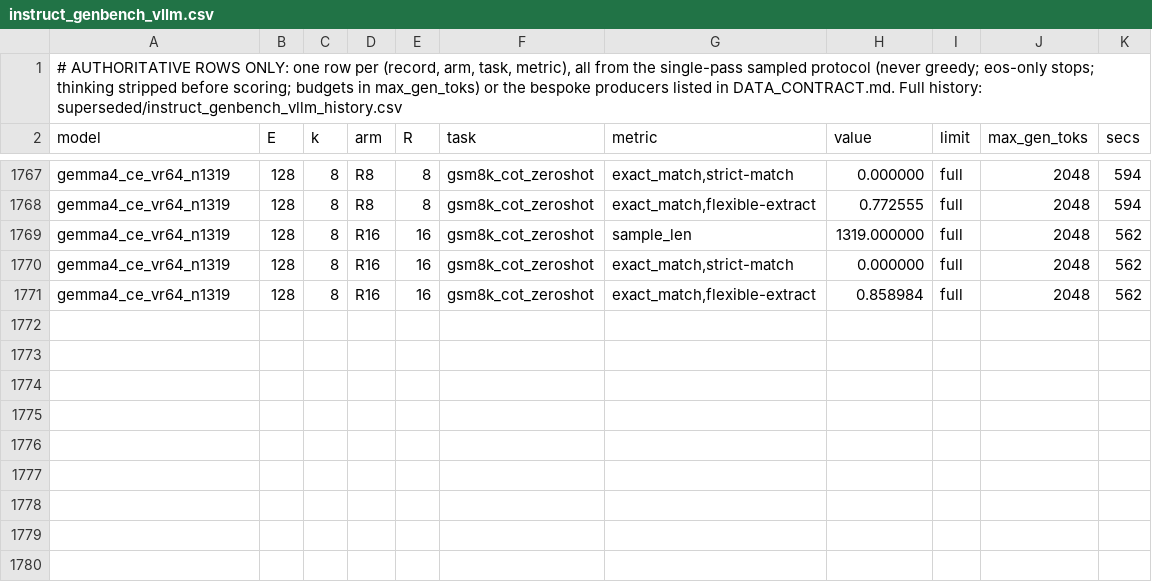
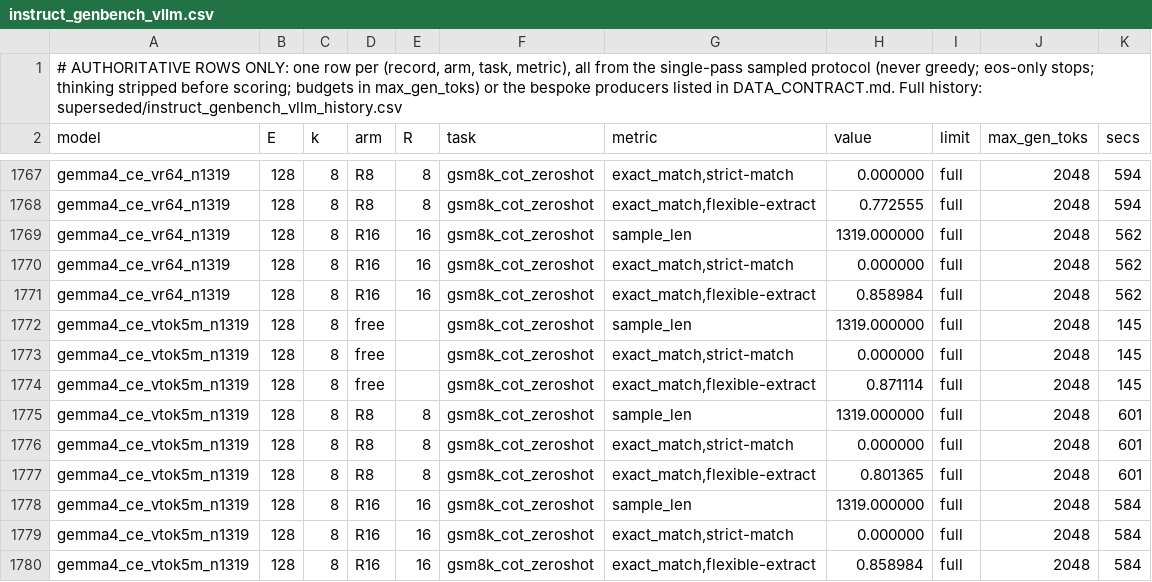
Before and after one commit to ncylich/temporal-moe, a CSV file: results/ablations/instruct_genbench_vllm.csv, drawn as a sheet; only a part is shown, gaps mark what is left out; the diff names each change by its address in the sheet, - before the commit and + after, or states it on an @@ line.

```diff
--- a/results/ablations/instruct_genbench_vllm.csv
+++ b/results/ablations/instruct_genbench_vllm.csv
+row 1772: gemma4_ce_vtok5m_n1319 | 128 | 8 | free |  | gsm8k_cot_zeroshot | sample_len | 1319.000000 | full | 2048 | 145
+row 1773: gemma4_ce_vtok5m_n1319 | 128 | 8 | free |  | gsm8k_cot_zeroshot | exact_match,strict-match | 0.000000 | full | 2048 | 145
+row 1774: gemma4_ce_vtok5m_n1319 | 128 | 8 | free |  | gsm8k_cot_zeroshot | exact_match,flexible-extract | 0.871114 | full | 2048 | 145
+row 1775: gemma4_ce_vtok5m_n1319 | 128 | 8 | R8 | 8 | gsm8k_cot_zeroshot | sample_len | 1319.000000 | full | 2048 | 601
+row 1776: gemma4_ce_vtok5m_n1319 | 128 | 8 | R8 | 8 | gsm8k_cot_zeroshot | exact_match,strict-match | 0.000000 | full | 2048 | 601
+row 1777: gemma4_ce_vtok5m_n1319 | 128 | 8 | R8 | 8 | gsm8k_cot_zeroshot | exact_match,flexible-extract | 0.801365 | full | 2048 | 601
+row 1778: gemma4_ce_vtok5m_n1319 | 128 | 8 | R16 | 16 | gsm8k_cot_zeroshot | sample_len | 1319.000000 | full | 2048 | 584
+row 1779: gemma4_ce_vtok5m_n1319 | 128 | 8 | R16 | 16 | gsm8k_cot_zeroshot | exact_match,strict-match | 0.000000 | full | 2048 | 584
+row 1780: gemma4_ce_vtok5m_n1319 | 128 | 8 | R16 | 16 | gsm8k_cot_zeroshot | exact_match,flexible-extract | 0.858984 | full | 2048 | 584
```
Also changed, not shown: 5 other files.
